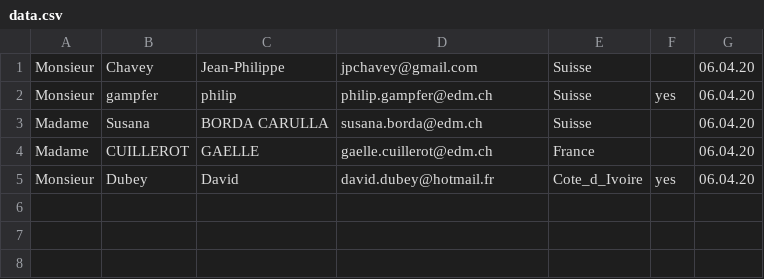
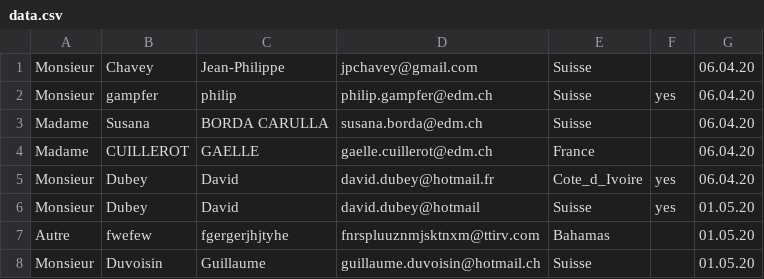
Before and after one commit to cpnvbenoit/globescope, a CSV file: site/boutique/data.csv, drawn as a sheet.

```diff
--- a/site/boutique/data.csv
+++ b/site/boutique/data.csv
@@ -5 +5,4 @@ Madame;CUILLEROT;GAELLE;gaelle.cuillerot@edm.ch;France;;06.04.20
 Monsieur;Dubey;David;david.dubey@hotmail.fr;Cote_d_Ivoire;yes;06.04.20
+Monsieur;Dubey;David;david.dubey@hotmail;Suisse;yes;01.05.20
+Autre;fwefew;fgergerjhjtyhe;fnrspluuznmjsktnxm@ttirv.com;Bahamas;;01.05.20
+Monsieur;Duvoisin;Guillaume;guillaume.duvoisin@hotmail.ch;Suisse;;01.05.20
```
Also changed, not shown: 30 other files.
